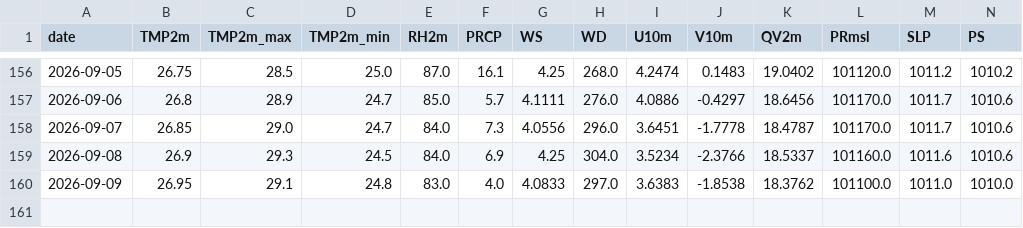
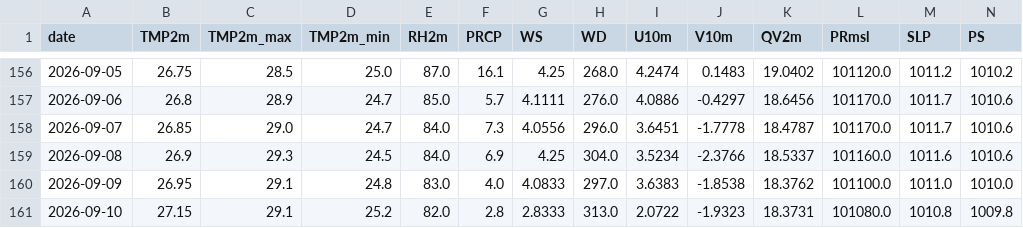
Before and after one commit to souravk03/HQNN-live-multicity, a CSV file: hqnn live pk/data/mumbai/openmeteo_cache.csv, drawn as a sheet; only a part is shown, gaps mark what is left out; rows hold the shown columns only; the diff names each change by its address in the sheet, - before the commit and + after, or states it on an @@ line.

Commit message:
Daily HQNN live cycle — 2026-09-10T22:04:47

```diff
--- a/hqnn live pk/data/mumbai/openmeteo_cache.csv
+++ b/hqnn live pk/data/mumbai/openmeteo_cache.csv
+row 161: 2026-09-10 | 27.15 | 29.1 | 25.2 | 82.0 | 2.8 | 2.8333 | 313.0 | 2.0722 | -1.9323 | 18.3731 | 101080.0 | 1010.8 | 1009.8
```
Also changed, not shown: hqnn live pk/data/chennai/openmeteo_cache.csv, hqnn live pk/data/delhi/openmeteo_cache.csv, 51 other files.
